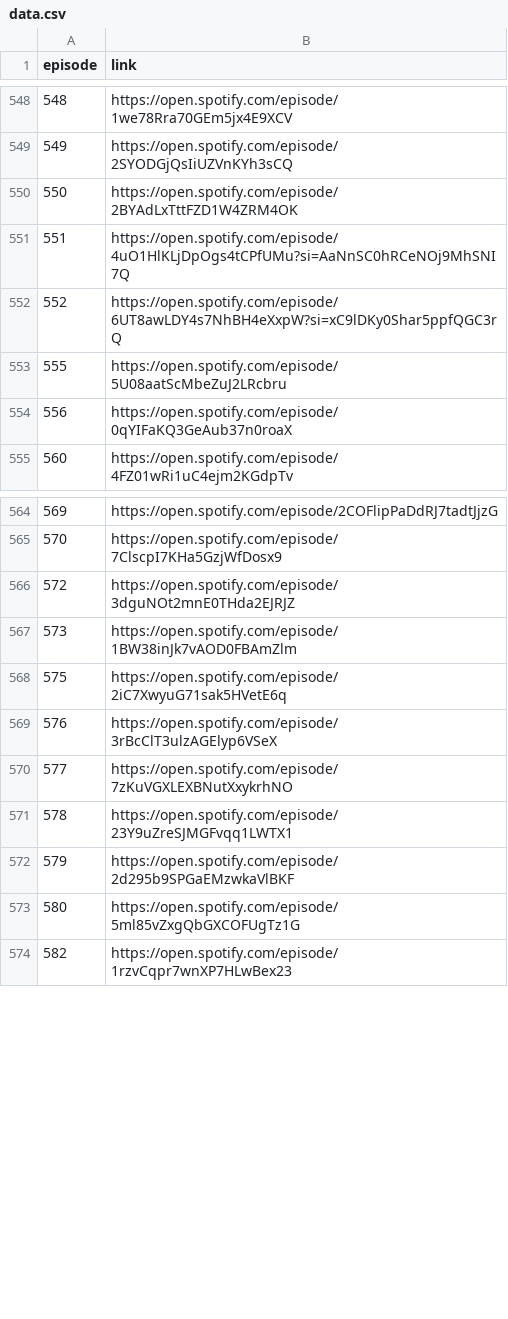
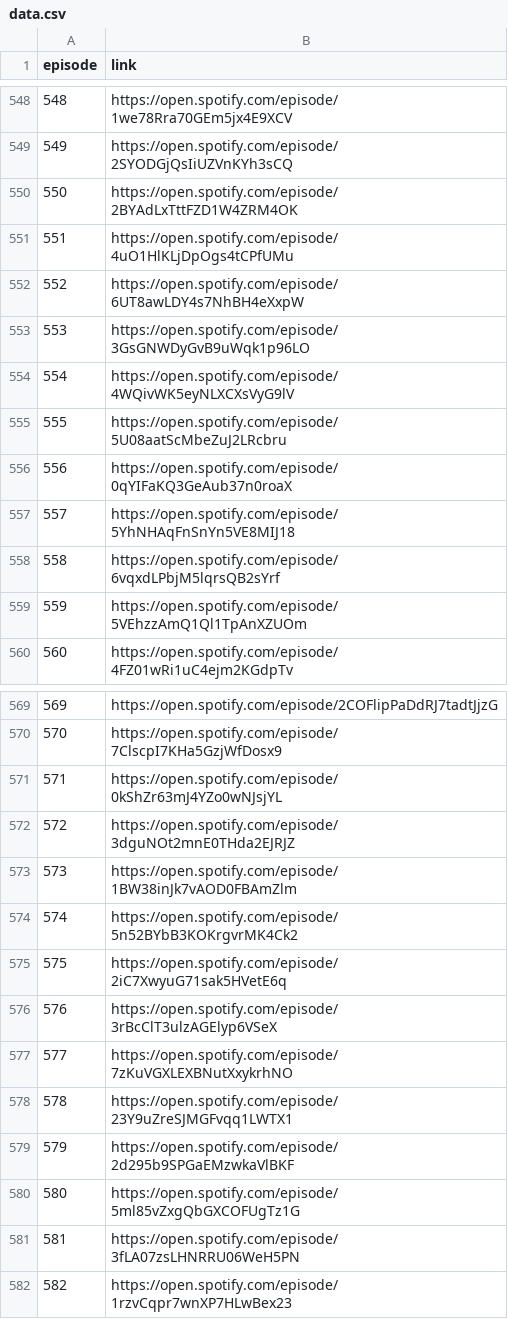
Before and after one commit to ckr4/BigPicPodFilmFinder, a CSV file: ep-link-dict/data.csv, drawn as a sheet; only a part is shown, gaps mark what is left out.

Commit message:
update ep-link-dict

```diff
--- a/ep-link-dict/data.csv
+++ b/ep-link-dict/data.csv
@@ -550,6 +550,11 @@
 "550","https://open.spotify.com/episode/2BYAdLxTttFZD1W4ZRM4OK"
-"551","https://open.spotify.com/episode/4uO1HlKLjDpOgs4tCPfUMu?si=AaNnSC0hRCeNOj9MhSNI7Q"
-"552","https://open.spotify.com/episode/6UT8awLDY4s7NhBH4eXxpW?si=xC9lDKy0Shar5ppfQGC3rQ"
+"551","https://open.spotify.com/episode/4uO1HlKLjDpOgs4tCPfUMu"
+"552","https://open.spotify.com/episode/6UT8awLDY4s7NhBH4eXxpW"
+"553","https://open.spotify.com/episode/3GsGNWDyGvB9uWqk1p96LO"
+"554","https://open.spotify.com/episode/4WQivWK5eyNLXCXsVyG9lV"
 "555","https://open.spotify.com/episode/5U08aatScMbeZuJ2LRcbru"
 "556","https://open.spotify.com/episode/0qYIFaKQ3GeAub37n0roaX"
+"557","https://open.spotify.com/episode/5YhNHAqFnSnYn5VE8MIJ18"
+"558","https://open.spotify.com/episode/6vqxdLPbjM5lqrsQB2sYrf"
+"559","https://open.spotify.com/episode/5VEhzzAmQ1Ql1TpAnXZUOm"
 "560","https://open.spotify.com/episode/4FZ01wRi1uC4ejm2KGdpTv"
@@ -565,4 +570,6 @@
 "570","https://open.spotify.com/episode/7ClscpI7KHa5GzjWfDosx9"
+"571","https://open.spotify.com/episode/0kShZr63mJ4YZo0wNJsjYL"
 "572","https://open.spotify.com/episode/3dguNOt2mnE0THda2EJRJZ"
 "573","https://open.spotify.com/episode/1BW38inJk7vAOD0FBAmZlm"
+"574","https://open.spotify.com/episode/5n52BYbB3KOKrgvrMK4Ck2"
 "575","https://open.spotify.com/episode/2iC7XwyuG71sak5HVetE6q"
@@ -573,2 +580,3 @@
 "580","https://open.spotify.com/episode/5ml85vZxgQbGXCOFUgTz1G"
+"581","https://open.spotify.com/episode/3fLA07zsLHNRRU06WeH5PN"
 "582","https://open.spotify.com/episode/1rzvCqpr7wnXP7HLwBex23"
```
Also changed, not shown: 3 other files.
